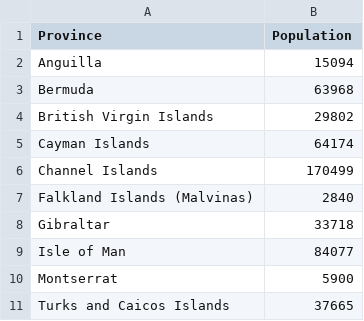
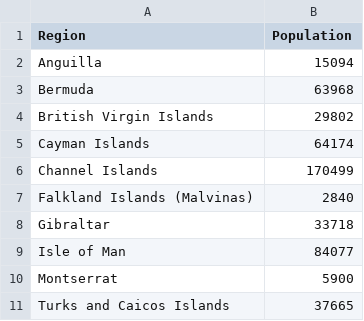
Before and after one commit to ziglaser/COVIDPredictorJava, a CSV file: src/main/resources/data/population/uk_regional_census.csv, drawn as a sheet.

```diff
--- a/src/main/resources/data/population/uk_regional_census.csv
+++ b/src/main/resources/data/population/uk_regional_census.csv
@@ -1,2 +1,2 @@
-Province,Population
+Region,Population
 Anguilla,15094
```
Also changed, not shown: src/main/resources/data/population/canada_regional_census.csv, src/main/resources/data/population/world_population_2018.csv, 6 other files.
